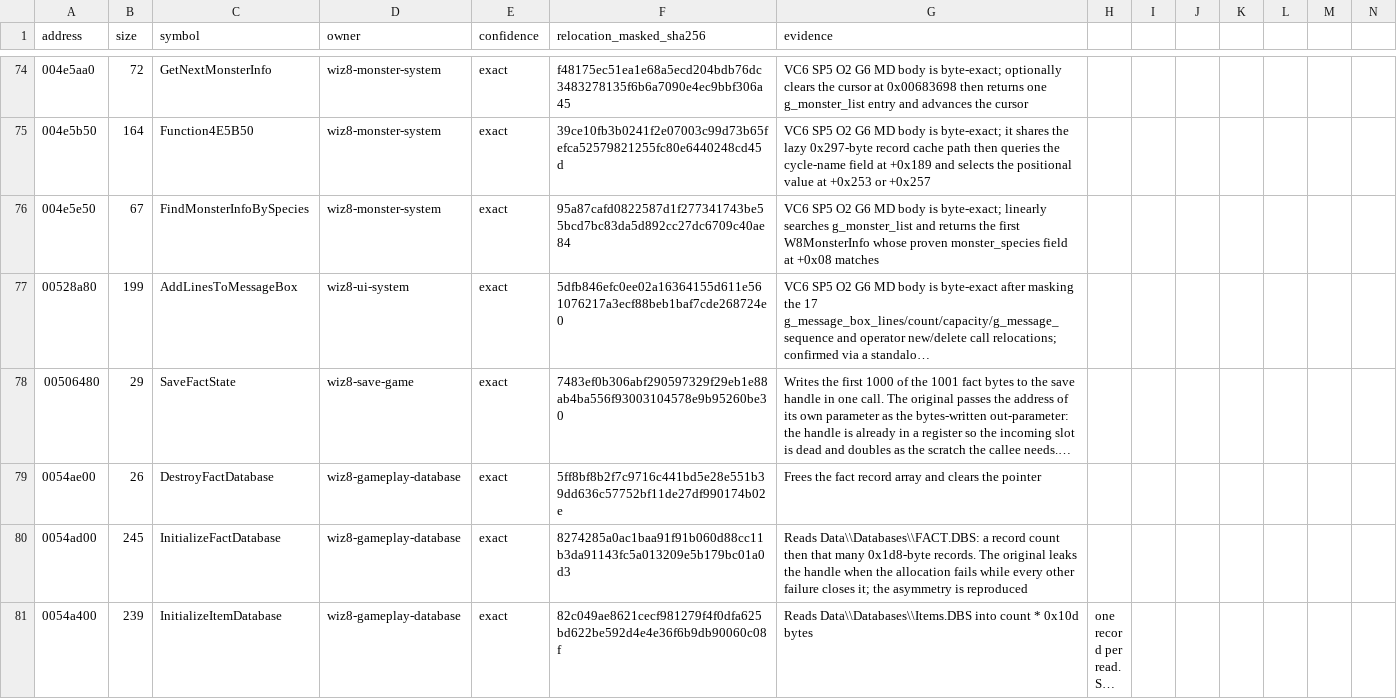
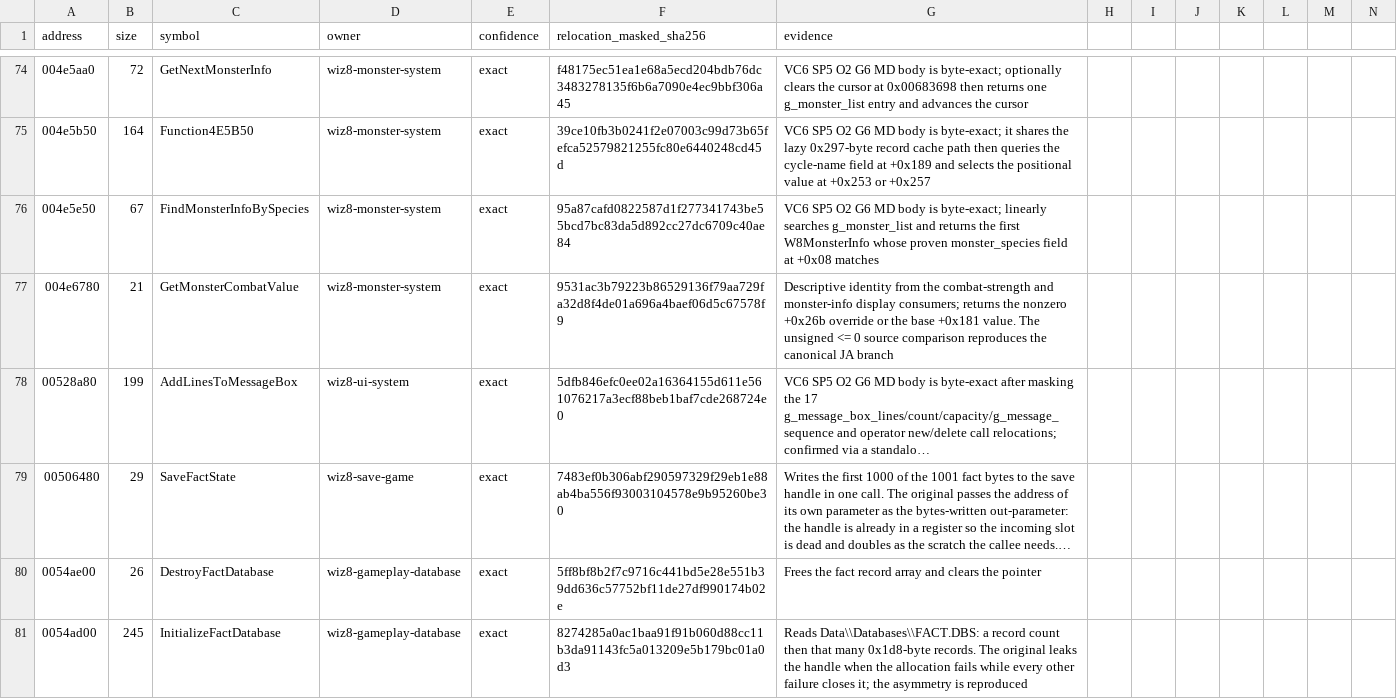
Before and after one commit to agluszak/wizardry-8-decomp, a CSV file: config/reccmp/wiz8-gameplay-boundaries.csv, drawn as a sheet; only a part is shown, gaps mark what is left out; the shorter side is filled out with more unchanged rows; long unchanged cells end in …; the diff names each change by its address in the sheet, - before the commit and + after, or states it on an @@ line.

```diff
--- a/config/reccmp/wiz8-gameplay-boundaries.csv
+++ b/config/reccmp/wiz8-gameplay-boundaries.csv
+row 77: 004e6780 | 21 | GetMonsterCombatValue | wiz8-monster-system | exact | 9531ac3b79223b86529136f79aa729fa32d8f4de01a696a4baef06d5c67578f9 | Descriptive identity from the combat-strength and monster-info display consumers; returns the nonzero +0x26b override or the base +0x181 value. The unsigned <= 0 source comparison reproduces the canonical JA branch
```
Also changed, not shown: evidence/reviewed/wiz8/function-evidence.csv, evidence/reviewed/wiz8/functions.csv, 7 other files.
